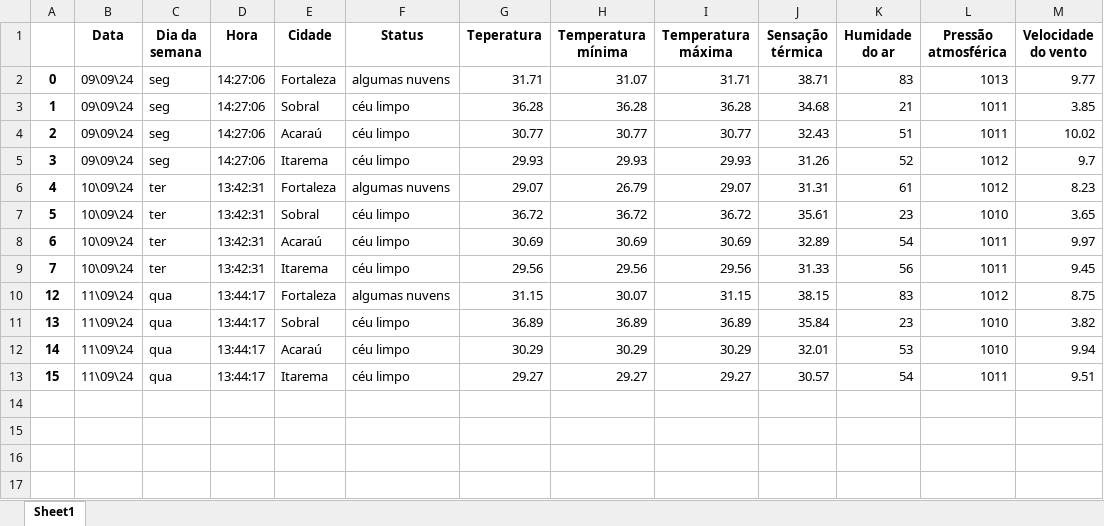
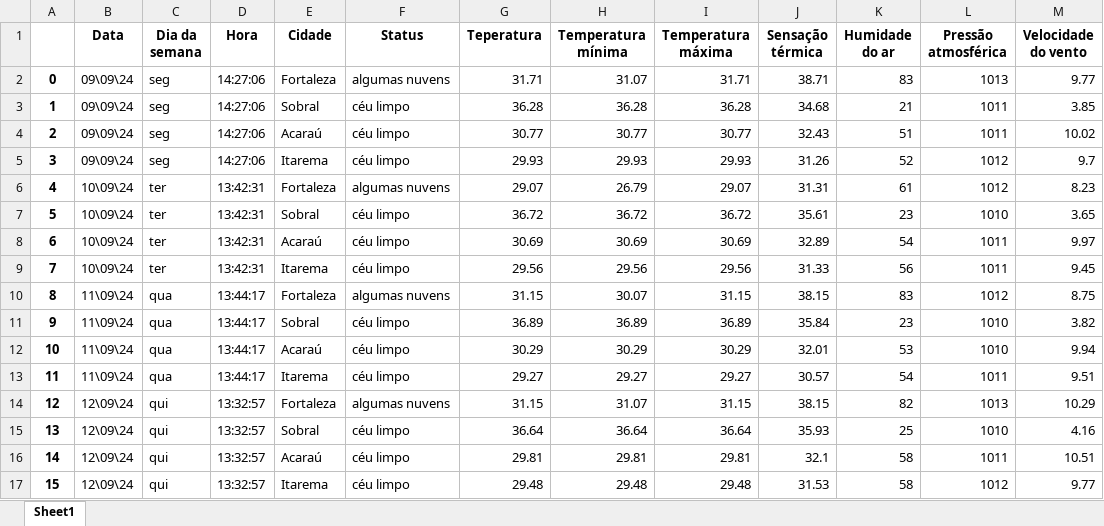
Before and after one commit to gabriel-x303/Data_Science_Project, an Excel workbook: Teste.xlsx, sheet Sheet1, drawn as a sheet; values as stored, in another font and other column widths than the file's, no borders; the diff names each change by its address in the sheet, - before the commit and + after, or states it on an @@ line.

```diff
--- a/Teste.xlsx (sheet Sheet1)
+++ b/Teste.xlsx (sheet Sheet1)
-A10: 12
+A10: 8
-A11: 13
+A11: 9
-A12: 14
+A12: 10
-A13: 15
+A13: 11
+row 14: 12 | 12\09\24 | qui | 13:32:57 | Fortaleza | algumas nuvens | 31.15 | 31.07 | 31.15 | 38.15 | 82 | 1013 | 10.29
+row 15: 13 | 12\09\24 | qui | 13:32:57 | Sobral | céu limpo | 36.64 | 36.64 | 36.64 | 35.93 | 25 | 1010 | 4.16
+row 16: 14 | 12\09\24 | qui | 13:32:57 | Acaraú | céu limpo | 29.81 | 29.81 | 29.81 | 32.1 | 58 | 1011 | 10.51
+row 17: 15 | 12\09\24 | qui | 13:32:57 | Itarema | céu limpo | 29.48 | 29.48 | 29.48 | 31.53 | 58 | 1012 | 9.77
```
Also changed, not shown: Monitoramento_Clima.xlsx, 2 other files.
